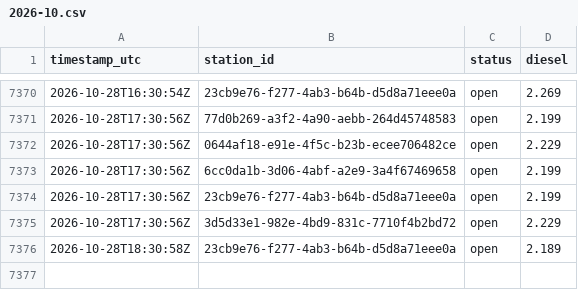
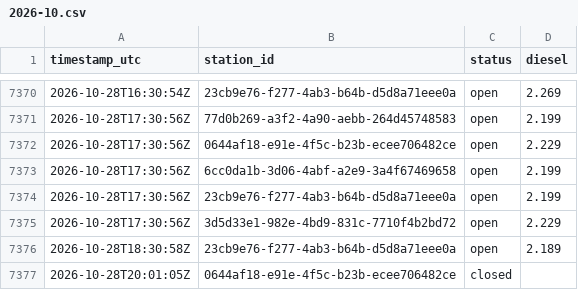
Before and after one commit to Hannibal2404/Tanken, a CSV file: data/prices/2026-10.csv, drawn as a sheet; only a part is shown, gaps mark what is left out; the diff names each change by its address in the sheet, - before the commit and + after, or states it on an @@ line.

```diff
--- a/data/prices/2026-10.csv
+++ b/data/prices/2026-10.csv
+row 7377: 2026-10-28T20:01:05Z | 0644af18-e91e-4f5c-b23b-ecee706482ce | closed
```
Also changed, not shown: 1 other file.
